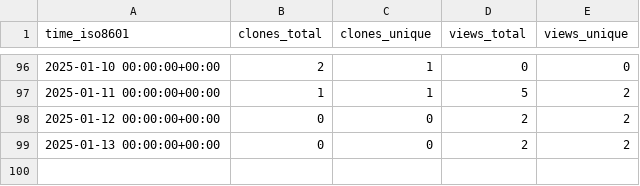
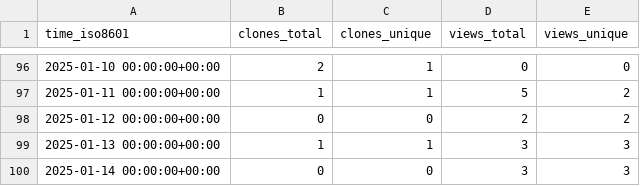
Before and after one commit to peff74/ACS712_ESP8266, a CSV file: peff74/ACS712_ESP8266/ghrs-data/views_clones_aggregate.csv, drawn as a sheet; only a part is shown, gaps mark what is left out.

```diff
--- a/peff74/ACS712_ESP8266/ghrs-data/views_clones_aggregate.csv
+++ b/peff74/ACS712_ESP8266/ghrs-data/views_clones_aggregate.csv
@@ -98,2 +98,3 @@ time_iso8601,clones_total,clones_unique,views_total,views_unique
 2025-01-12 00:00:00+00:00,0,0,2,2
-2025-01-13 00:00:00+00:00,0,0,2,2
+2025-01-13 00:00:00+00:00,1,1,3,3
+2025-01-14 00:00:00+00:00,0,0,3,3
```
Also changed, not shown: 1 other file.
